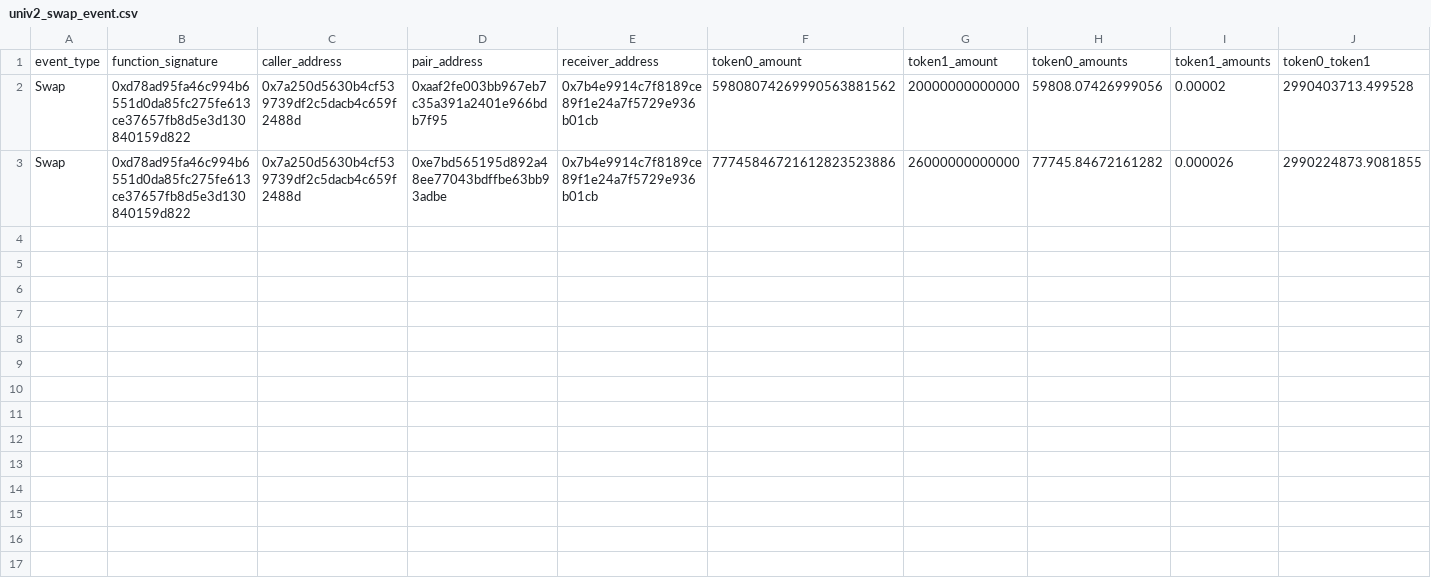
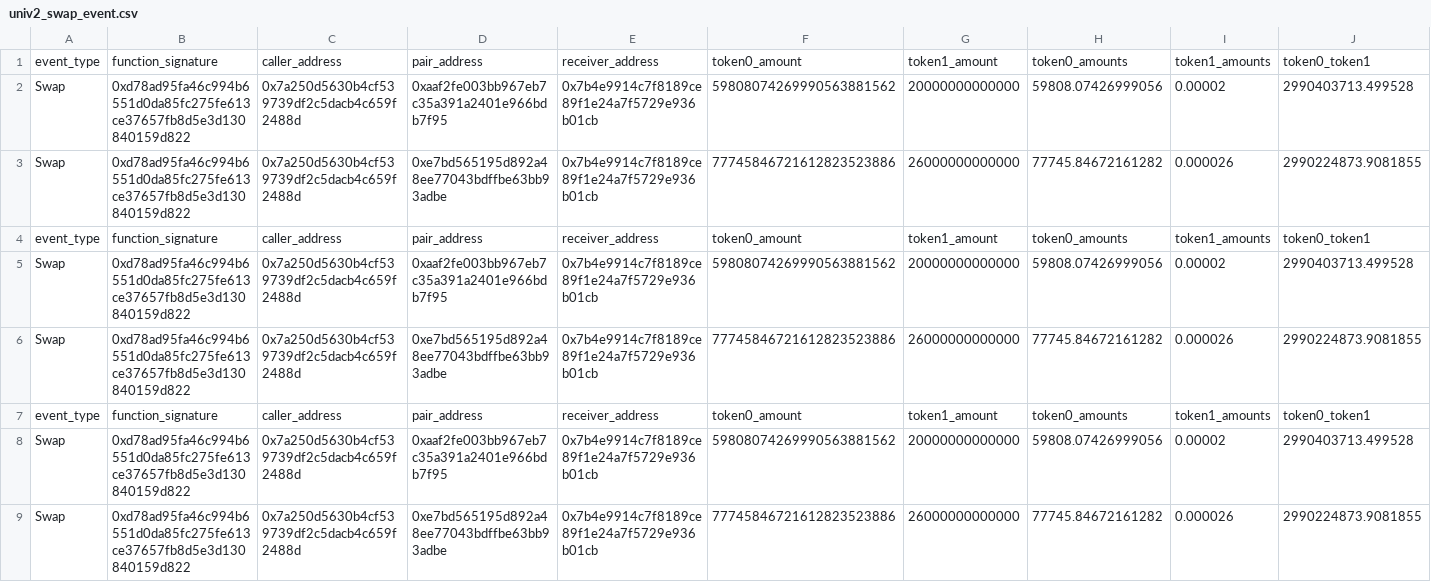
Before and after one commit to a6b0x/etl_evm, a CSV file: data/univ2_swap_event.csv, drawn as a sheet; only a part is shown; rows hold the shown columns only; the diff names each change by its address in the sheet, - before the commit and + after, or states it on an @@ line.

```diff
--- a/data/univ2_swap_event.csv
+++ b/data/univ2_swap_event.csv
+row 4: event_type | function_signature | caller_address | pair_address | receiver_address | token0_amount | token1_amount | token0_amounts | token1_amounts | token0_token1
+row 5: Swap | 0xd78ad95fa46c994b6551d0da85fc275fe613ce37657fb8d5e3d130840159d822 | 0x7a250d5630b4cf539739df2c5dacb4c659f2488d | 0xaaf2fe003bb967eb7c35a391a2401e966bdb7f95 | 0x7b4e9914c7f8189ce89f1e24a7f5729e936b01cb | 59808074269990563881562 | 20000000000000 | 59808.07426999056 | 0.00002 | 2990403713.499528
+row 6: Swap | 0xd78ad95fa46c994b6551d0da85fc275fe613ce37657fb8d5e3d130840159d822 | 0x7a250d5630b4cf539739df2c5dacb4c659f2488d | 0xe7bd565195d892a48ee77043bdffbe63bb93adbe | 0x7b4e9914c7f8189ce89f1e24a7f5729e936b01cb | 77745846721612823523886 | 26000000000000 | 77745.84672161282 | 0.000026 | 2990224873.9081855
+row 7: event_type | function_signature | caller_address | pair_address | receiver_address | token0_amount | token1_amount | token0_amounts | token1_amounts | token0_token1
+row 8: Swap | 0xd78ad95fa46c994b6551d0da85fc275fe613ce37657fb8d5e3d130840159d822 | 0x7a250d5630b4cf539739df2c5dacb4c659f2488d | 0xaaf2fe003bb967eb7c35a391a2401e966bdb7f95 | 0x7b4e9914c7f8189ce89f1e24a7f5729e936b01cb | 59808074269990563881562 | 20000000000000 | 59808.07426999056 | 0.00002 | 2990403713.499528
+row 9: Swap | 0xd78ad95fa46c994b6551d0da85fc275fe613ce37657fb8d5e3d130840159d822 | 0x7a250d5630b4cf539739df2c5dacb4c659f2488d | 0xe7bd565195d892a48ee77043bdffbe63bb93adbe | 0x7b4e9914c7f8189ce89f1e24a7f5729e936b01cb | 77745846721612823523886 | 26000000000000 | 77745.84672161282 | 0.000026 | 2990224873.9081855
```
Also changed, not shown: data/univ2_burn_event.csv, data/univ2_create_event.csv, 3 other files.
